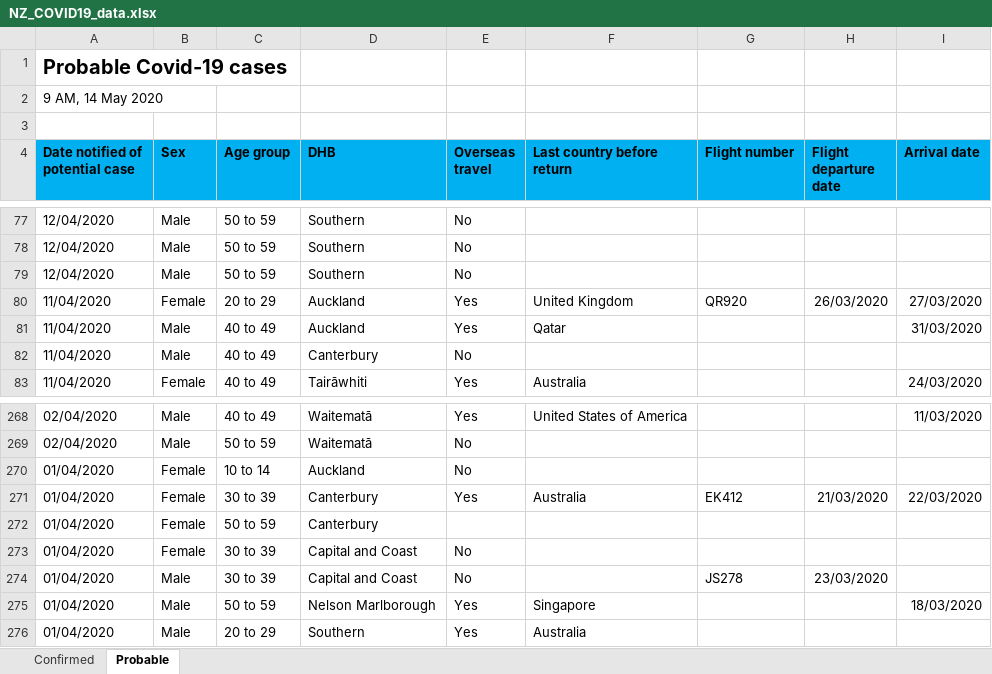
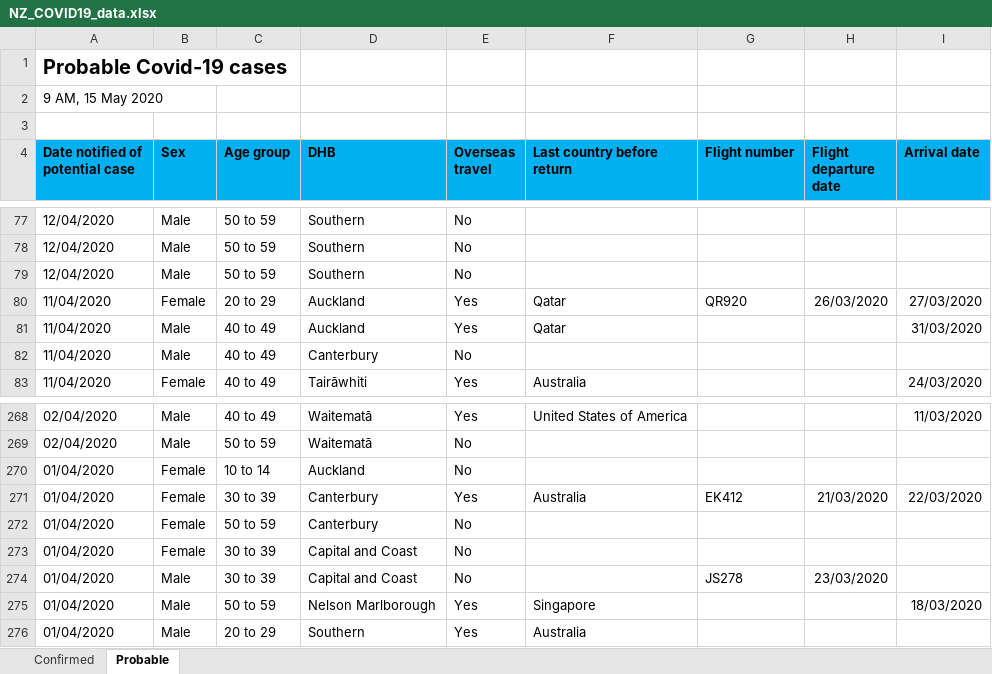
Before and after one commit to sirselim/covid_analysis, an Excel workbook: data/NZ_COVID19_data.xlsx, sheet Probable, drawn as a sheet; only a part is shown, gaps mark what is left out; values as stored, in another font and other column widths than the file's, no borders; the diff names each change by its address in the sheet, - before the commit and + after, or states it on an @@ line.

```diff
--- a/data/NZ_COVID19_data.xlsx (sheet Probable)
+++ b/data/NZ_COVID19_data.xlsx (sheet Probable)
-A2 (Date notified of potential case): 9 AM, 14 May 2020
+A2 (Date notified of potential case): 9 AM, 15 May 2020
-F80 (Last country before return): United Kingdom
+F80 (Last country before return): Qatar
-E272 (Overseas travel): (empty)
+E272 (Overseas travel): No
```
Also changed, not shown: sheet Confirmed, 10 other files.
